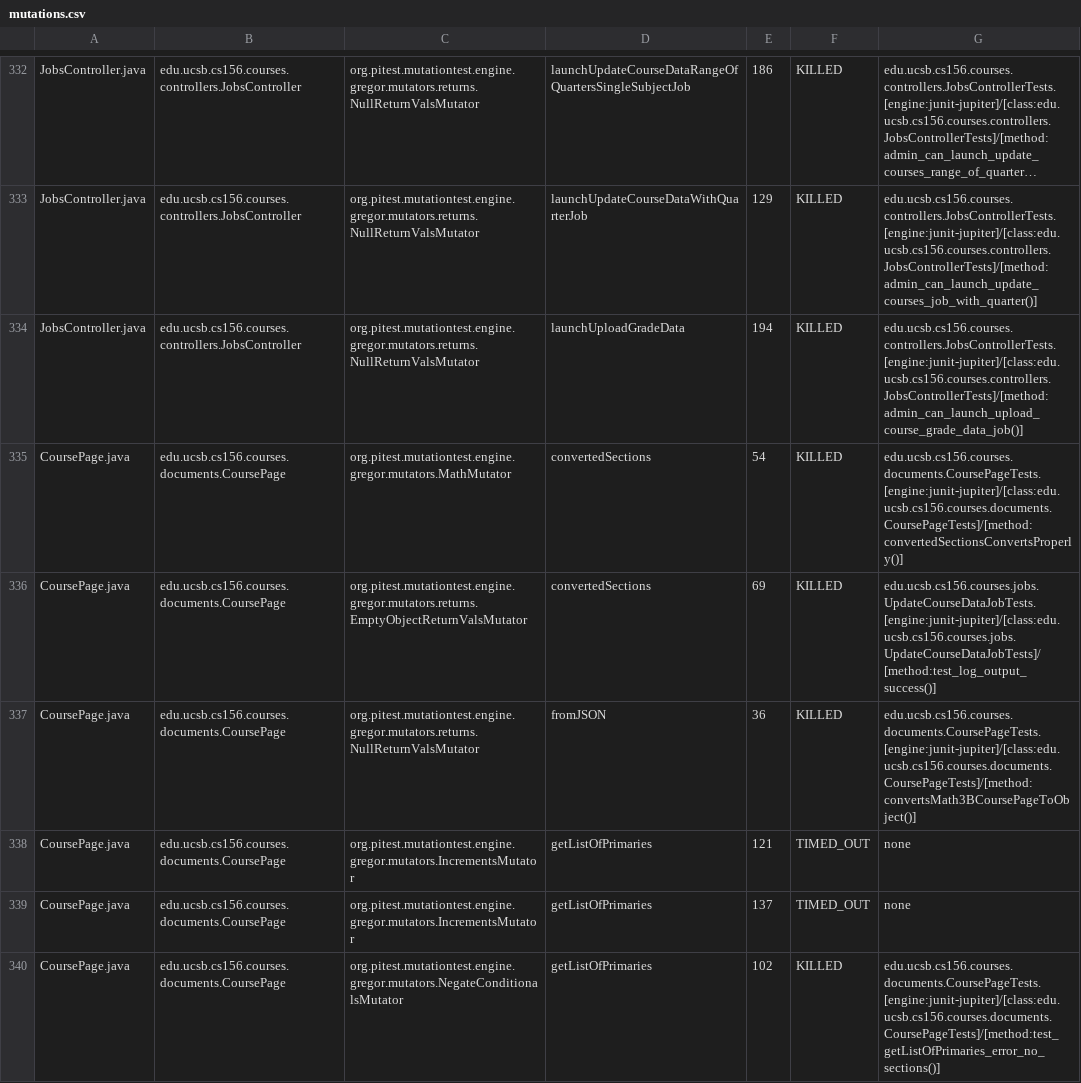
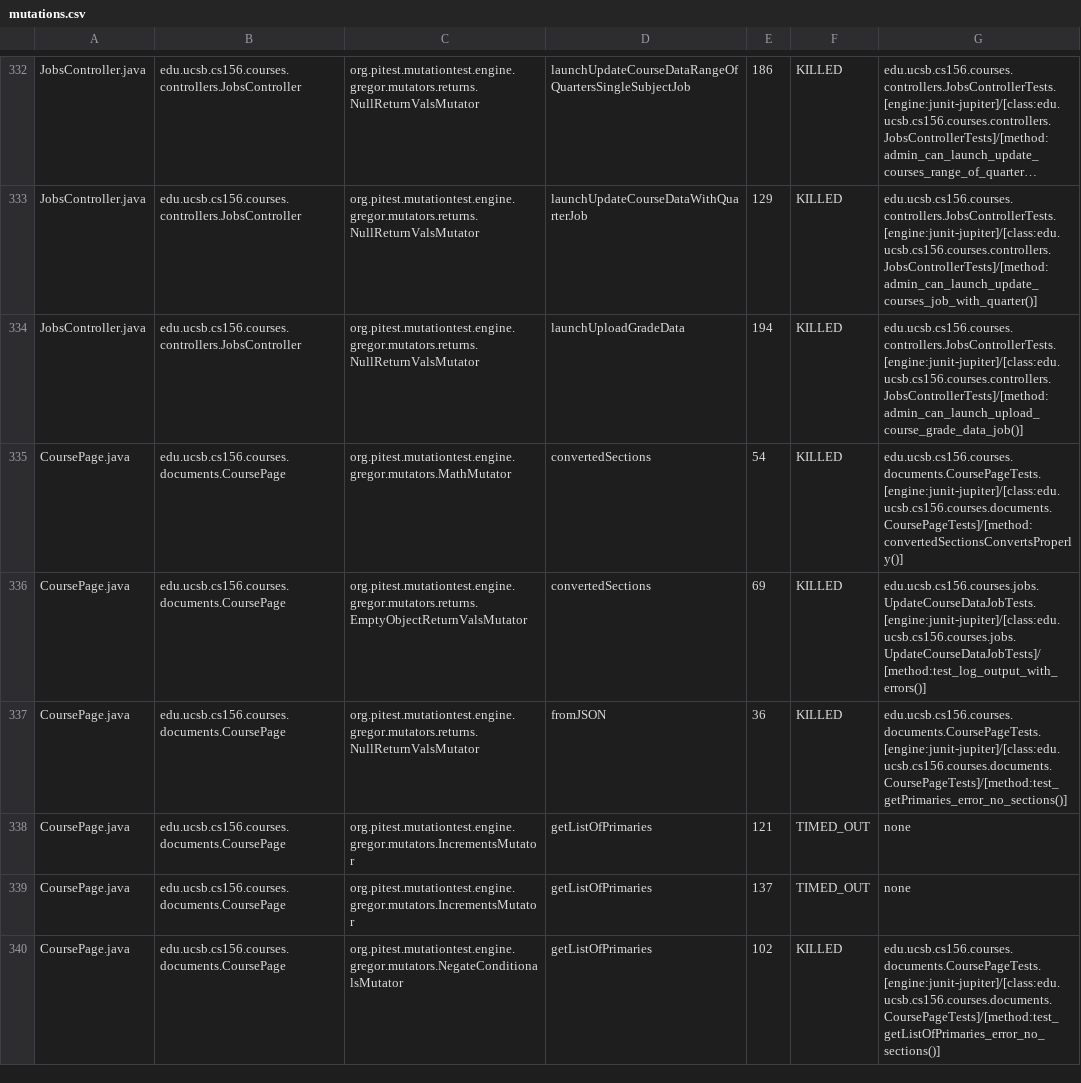
Before and after one commit to ucsb-cs156-s26/proj-courses-s26-02, a CSV file: prs/54/pitest/mutations.csv, drawn as a sheet; only a part is shown, gaps mark what is left out; long unchanged cells end in …; the diff covers the shown part only.

Commit message:
Deploying to gh-pages from @ ucsb-cs156-s26/proj-courses-s26-02@b342f4193c9f0f52e0dbf904854b072946824ffd 🚀

```diff
--- a/prs/54/pitest/mutations.csv
+++ b/prs/54/pitest/mutations.csv
@@ -335,4 +335,4 @@ JobsController.java,edu.ucsb.cs156.courses.controllers.JobsController,org.pitest
 CoursePage.java,edu.ucsb.cs156.courses.documents.CoursePage,org.pitest.mutationtest.engine.gregor.mutators.MathMutator,convertedSections,54,KILLED,edu.ucsb.cs156.courses.documents.CoursePageTests.[engine:junit-jupiter]/[class:edu.ucsb.cs156.courses.documents.CoursePageTests]/[method:convertedSectionsConvertsProperly()]
-CoursePage.java,edu.ucsb.cs156.courses.documents.CoursePage,org.pitest.mutationtest.engine.gregor.mutators.returns.EmptyObjectReturnValsMutator,convertedSections,69,KILLED,edu.ucsb.cs156.courses.jobs.UpdateCourseDataJobTests.[engine:junit-jupiter]/[class:edu.ucsb.cs156.courses.jobs.UpdateCourseDataJobTests]/[method:test_log_output_success()]
-CoursePage.java,edu.ucsb.cs156.courses.documents.CoursePage,org.pitest.mutationtest.engine.gregor.mutators.returns.NullReturnValsMutator,fromJSON,36,KILLED,edu.ucsb.cs156.courses.documents.CoursePageTests.[engine:junit-jupiter]/[class:edu.ucsb.cs156.courses.documents.CoursePageTests]/[method:convertsMath3BCoursePageToObject()]
+CoursePage.java,edu.ucsb.cs156.courses.documents.CoursePage,org.pitest.mutationtest.engine.gregor.mutators.returns.EmptyObjectReturnValsMutator,convertedSections,69,KILLED,edu.ucsb.cs156.courses.jobs.UpdateCourseDataJobTests.[engine:junit-jupiter]/[class:edu.ucsb.cs156.courses.jobs.UpdateCourseDataJobTests]/[method:test_log_output_with_errors()]
+CoursePage.java,edu.ucsb.cs156.courses.documents.CoursePage,org.pitest.mutationtest.engine.gregor.mutators.returns.NullReturnValsMutator,fromJSON,36,KILLED,edu.ucsb.cs156.courses.documents.CoursePageTests.[engine:junit-jupiter]/[class:edu.ucsb.cs156.courses.documents.CoursePageTests]/[method:test_getPrimaries_error_no_sections()]
 CoursePage.java,edu.ucsb.cs156.courses.documents.CoursePage,org.pitest.mutationtest.engine.gregor.mutators.IncrementsMutator,getListOfPrimaries,121,TIMED_OUT,none
```
Also changed, not shown: 1 added row, 1 removed row and 52 edited cells elsewhere in this file, 54 other files.
